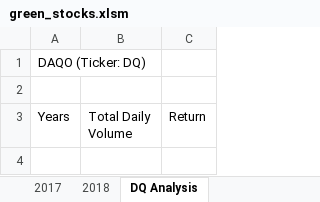
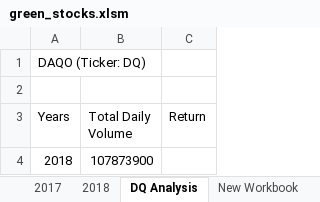
Before and after one commit to jwetapatel/VBA_Module2, an Excel workbook: green_stocks.xlsm, sheet DQ Analysis, drawn as a sheet; values as stored, in another font and other column widths than the file's, no borders; the diff names each change by its address in the sheet, - before the commit and + after, or states it on an @@ line.

```diff
--- a/green_stocks.xlsm (sheet DQ Analysis)
+++ b/green_stocks.xlsm (sheet DQ Analysis)
+sheet tab: New Workbook
+row 4: 2018 | 107873900
```
